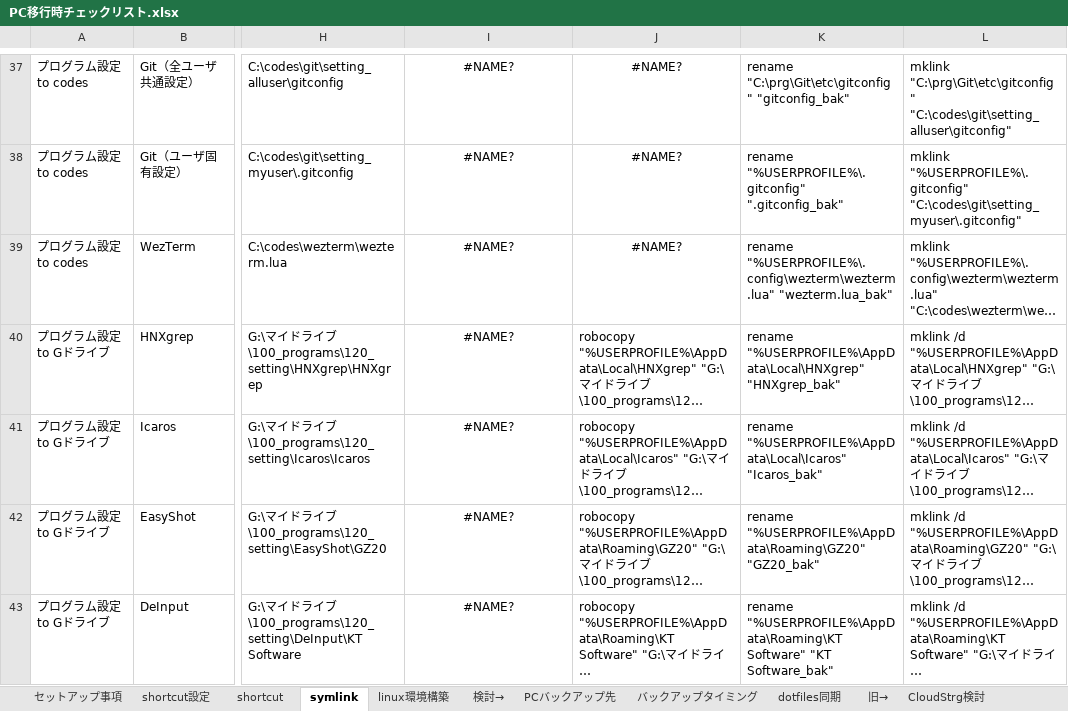
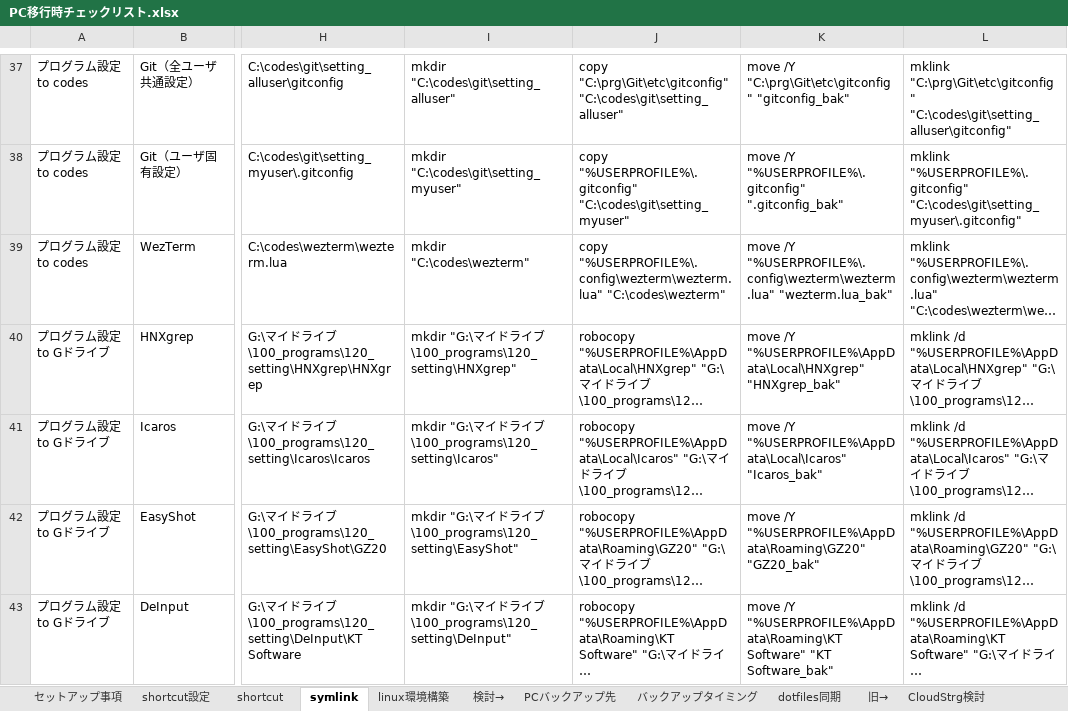
Before and after one commit to draemonash2/other, an Excel workbook: PC移行時チェックリスト.xlsx, sheet symlink, drawn as a sheet; only a part is shown, gaps mark what is left out; long unchanged cells end in …; values as stored, in another font and other column widths than the file's, no borders; the diff covers the shown part only; the diff names each change by its address in the sheet, - before the commit and + after, or states it on an @@ line.

```diff
--- a/PC移行時チェックリスト.xlsx (sheet symlink)
+++ b/PC移行時チェックリスト.xlsx (sheet symlink)
-I37:J39 alignment: center
+I37:J39 alignment: left
-I37: #NAME?
+I37: mkdir "C:\codes\git\setting_alluser"
-J37: #NAME?
+J37: copy "C:\prg\Git\etc\gitconfig" "C:\codes\git\setting_alluser"
-K37: rename "C:\prg\Git\etc\gitconfig" "gitconfig_bak"
+K37: move /Y "C:\prg\Git\etc\gitconfig" "gitconfig_bak"
-I38: #NAME?
+I38: mkdir "C:\codes\git\setting_myuser"
-J38: #NAME?
+J38: copy "%USERPROFILE%\.gitconfig" "C:\codes\git\setting_myuser"
-K38: rename "%USERPROFILE%\.gitconfig" ".gitconfig_bak"
+K38: move /Y "%USERPROFILE%\.gitconfig" ".gitconfig_bak"
-I39: #NAME?
+I39: mkdir "C:\codes\wezterm"
-J39: #NAME?
+J39: copy "%USERPROFILE%\.config\wezterm\wezterm.lua" "C:\codes\wezterm"
-K39: rename "%USERPROFILE%\.config\wezterm\wezterm.lua" "wezterm.lua_bak"
+K39: move /Y "%USERPROFILE%\.config\wezterm\wezterm.lua" "wezterm.lua_bak"
-I40: #NAME?
+I40: mkdir "G:\マイドライブ\100_programs\120_setting\HNXgrep"
-I40:I43 alignment: center
+I40:I43 alignment: left
-K40: rename "%USERPROFILE%\AppData\Local\HNXgrep" "HNXgrep_bak"
+K40: move /Y "%USERPROFILE%\AppData\Local\HNXgrep" "HNXgrep_bak"
-I41: #NAME?
+I41: mkdir "G:\マイドライブ\100_programs\120_setting\Icaros"
-K41: rename "%USERPROFILE%\AppData\Local\Icaros" "Icaros_bak"
+K41: move /Y "%USERPROFILE%\AppData\Local\Icaros" "Icaros_bak"
-I42: #NAME?
+I42: mkdir "G:\マイドライブ\100_programs\120_setting\EasyShot"
-K42: rename "%USERPROFILE%\AppData\Roaming\GZ20" "GZ20_bak"
+K42: move /Y "%USERPROFILE%\AppData\Roaming\GZ20" "GZ20_bak"
-I43: #NAME?
+I43: mkdir "G:\マイドライブ\100_programs\120_setting\DeInput"
-K43: rename "%USERPROFILE%\AppData\Roaming\KT Software"…
+K43: move /Y "%USERPROFILE%\AppData\Roaming\KT Software"…
```
Also changed, not shown: 105 edited cells and cell formats elsewhere in this sheet, sheet linux環境構築, sheet shortcut, formulas that keep their value, hidden cells.
